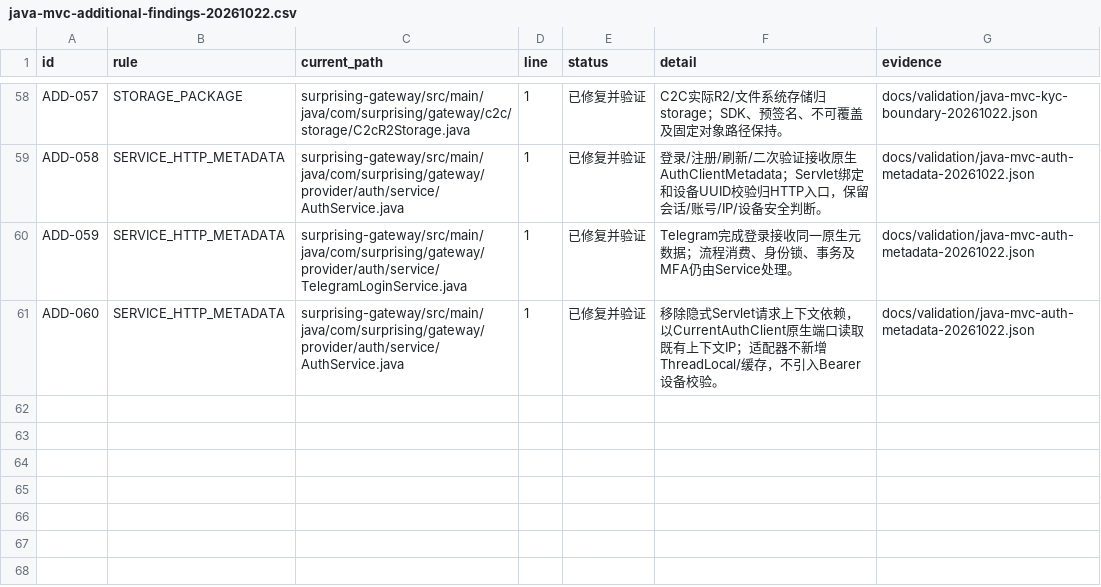
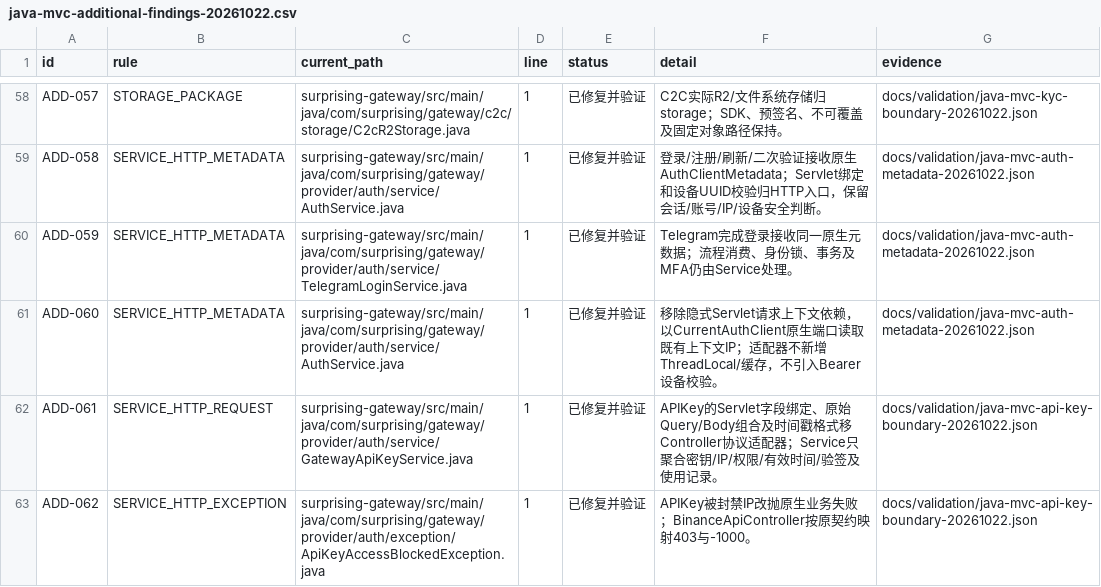
Before and after one commit to lilaizhencn/surprising-ex, a CSV file: docs/audit/java-mvc-additional-findings-20261022.csv, drawn as a sheet; only a part is shown, gaps mark what is left out; the diff names each change by its address in the sheet, - before the commit and + after, or states it on an @@ line.

Commit message:
refactor(auth): isolate API key request binding from business authentication

```diff
--- a/docs/audit/java-mvc-additional-findings-20261022.csv
+++ b/docs/audit/java-mvc-additional-findings-20261022.csv
+row 62: ADD-061 | SERVICE_HTTP_REQUEST | surprising-gateway/src/main/java/com/surprising/gateway/provider/auth/service/GatewayApiKeyService.java | 1 | 已修复并验证 | APIKey的Servlet字段绑定、原始Query/Body组合及时间戳格式移Controller协议适配器；Service只聚合密钥/IP/权限/有效时间/验签及使用记录。 | docs/validation/java-mvc-api-key-boundary-20261022.json
+row 63: ADD-062 | SERVICE_HTTP_EXCEPTION | surprising-gateway/src/main/java/com/surprising/gateway/provider/auth/exception/ApiKeyAccessBlockedException.java | 1 | 已修复并验证 | APIKey被封禁IP改抛原生业务失败；BinanceApiController按原契约映射403与-1000。 | docs/validation/java-mvc-api-key-boundary-20261022.json
```
Also changed, not shown: 12 other files.
